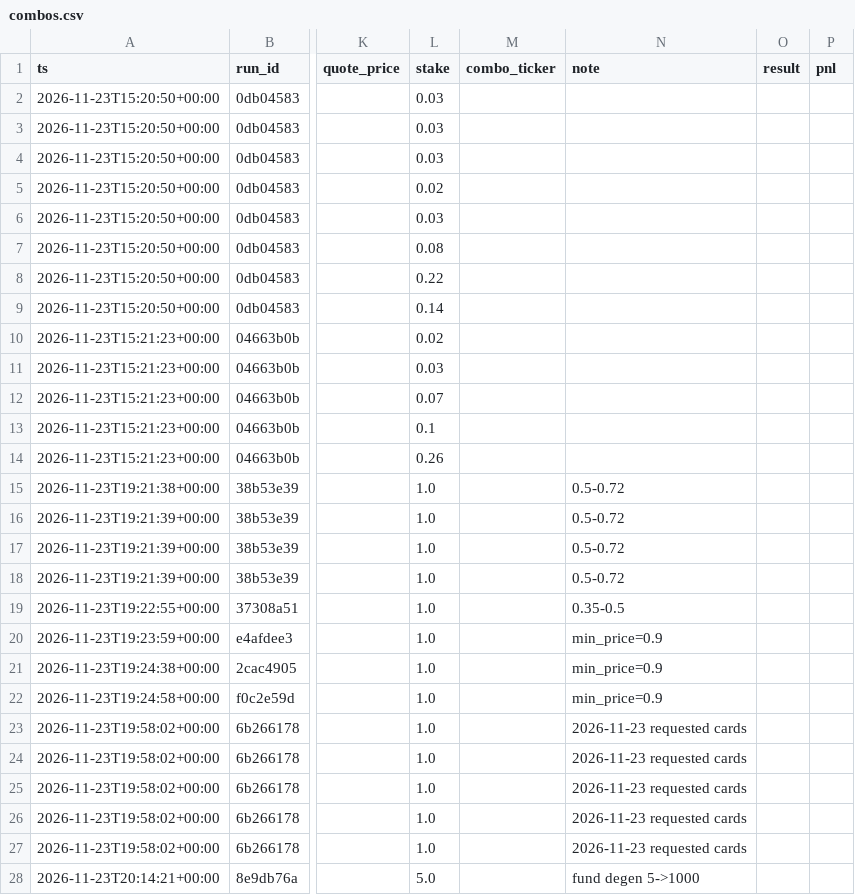
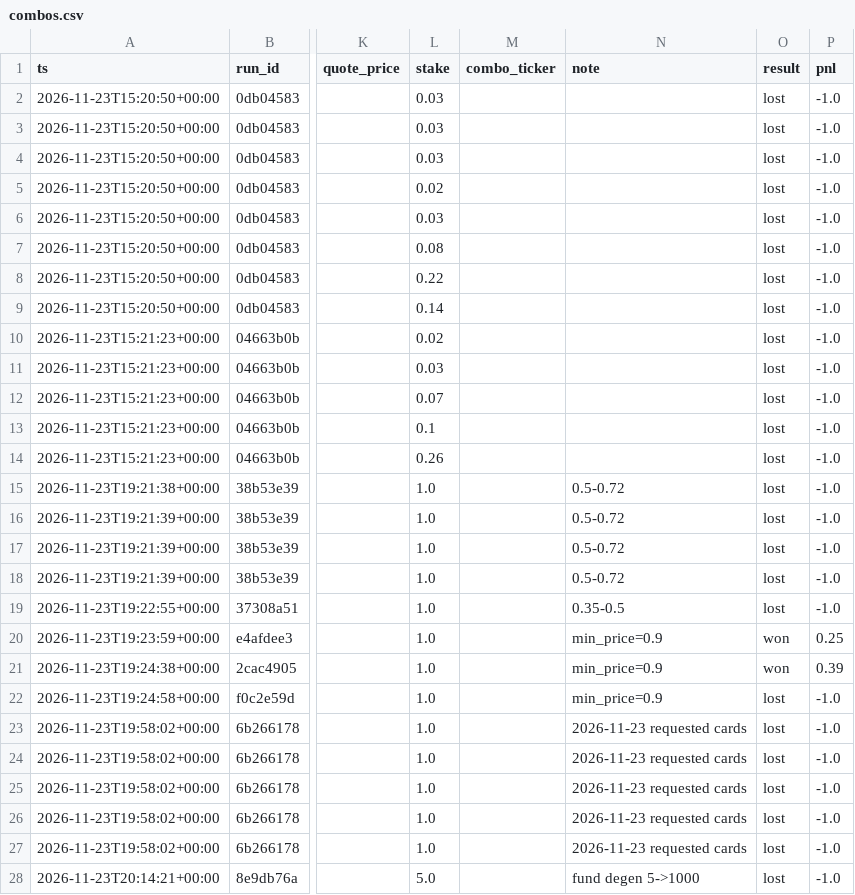
Before and after one commit to manwhatopps/kalshi-nba-bot, a CSV file: data/ledger/combos.csv, drawn as a sheet; only a part is shown, gaps mark what is left out; the diff covers the shown part only; the diff names each change by its address in the sheet, - before the commit and + after, or states it on an @@ line.

```diff
--- a/data/ledger/combos.csv
+++ b/data/ledger/combos.csv
-O2:O19 (result): (empty)
+O2:O19 (result): lost
-P2:P19 (pnl): (empty)
+P2:P19 (pnl): -1.0
-O20:O21 (result): (empty)
+O20:O21 (result): won
-P20 (pnl): (empty)
+P20 (pnl): 0.25
-P21 (pnl): (empty)
+P21 (pnl): 0.39
-O22:O28 (result): (empty)
+O22:O28 (result): lost
-P22:P28 (pnl): (empty)
+P22:P28 (pnl): -1.0
```
Also changed, not shown: 76 edited cells elsewhere in this file, 4 other files.
